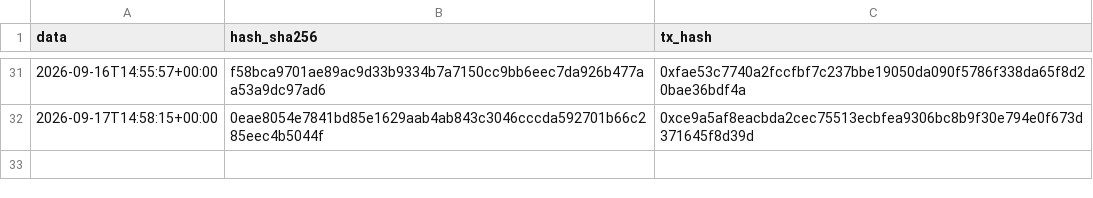
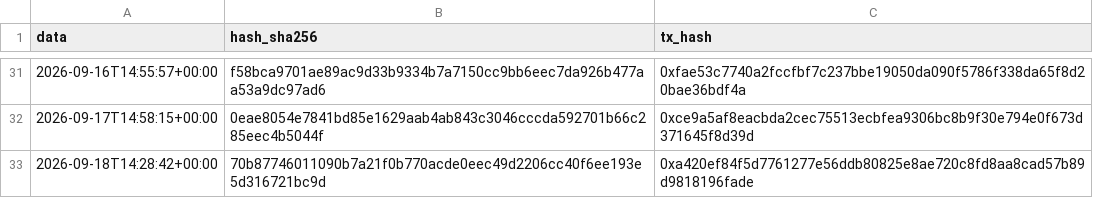
Before and after one commit to Alex00975/btc-accumulator-data, a CSV file: pubblico_one/sigilli_one.csv, drawn as a sheet; only a part is shown, gaps mark what is left out.

```diff
--- a/pubblico_one/sigilli_one.csv
+++ b/pubblico_one/sigilli_one.csv
@@ -32 +32,2 @@ data,hash_sha256,tx_hash
 2026-09-17T14:58:15+00:00,0eae8054e7841bd85e1629aab4ab843c3046cccda592701b66c285eec4b5044f,0xce9a5af8eacbda2cec75513ecbfea9306bc8b9f30e794e0f673d371645f8d39d
+2026-09-18T14:28:42+00:00,70b87746011090b7a21f0b770acde0eec49d2206cc40f6ee193e5d316721bc9d,0xa420ef84f5d7761277e56ddb80825e8ae720c8fd8aa8cad57b89d9818196fade
```
Also changed, not shown: pubblico_one/operazioni_one.csv, 4 other files.
